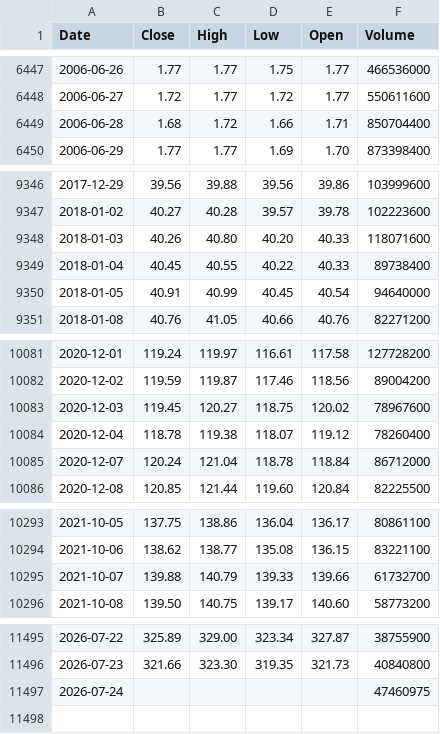
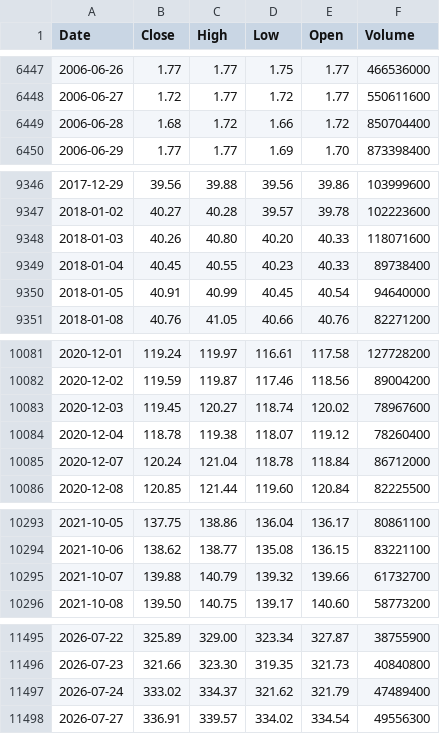
Before and after one commit to deraficionado-gif/stocks, a CSV file: data/aapl_stock.csv, drawn as a sheet; only a part is shown, gaps mark what is left out; the diff covers the shown part only.

```diff
--- a/data/aapl_stock.csv
+++ b/data/aapl_stock.csv
@@ -6448,3 +6448,3 @@ Date,Close,High,Low,Open,Volume
 2006-06-27,1.72,1.77,1.72,1.77,550611600
-2006-06-28,1.68,1.72,1.66,1.71,850704400
+2006-06-28,1.68,1.72,1.66,1.72,850704400
 2006-06-29,1.77,1.77,1.69,1.70,873398400
@@ -9348,3 +9348,3 @@ Date,Close,High,Low,Open,Volume
 2018-01-03,40.26,40.80,40.20,40.33,118071600
-2018-01-04,40.45,40.55,40.22,40.33,89738400
+2018-01-04,40.45,40.55,40.23,40.33,89738400
 2018-01-05,40.91,40.99,40.45,40.54,94640000
@@ -10082,3 +10082,3 @@ Date,Close,High,Low,Open,Volume
 2020-12-02,119.59,119.87,117.46,118.56,89004200
-2020-12-03,119.45,120.27,118.75,120.02,78967600
+2020-12-03,119.45,120.27,118.74,120.02,78967600
 2020-12-04,118.78,119.38,118.07,119.12,78260400
@@ -10294,3 +10294,3 @@ Date,Close,High,Low,Open,Volume
 2021-10-06,138.62,138.77,135.08,136.15,83221100
-2021-10-07,139.88,140.79,139.33,139.66,61732700
+2021-10-07,139.88,140.79,139.32,139.66,61732700
 2021-10-08,139.50,140.75,139.17,140.60,58773200
@@ -11496,2 +11496,3 @@ Date,Close,High,Low,Open,Volume
 2026-07-23,321.66,323.30,319.35,321.73,40840800
-2026-07-24,,,,,47460975
+2026-07-24,333.02,334.37,321.62,321.79,47489400
+2026-07-27,336.91,339.57,334.02,334.54,49556300
```
Also changed, not shown: 8 edited cells elsewhere in this file, data/msft_stock.csv.
